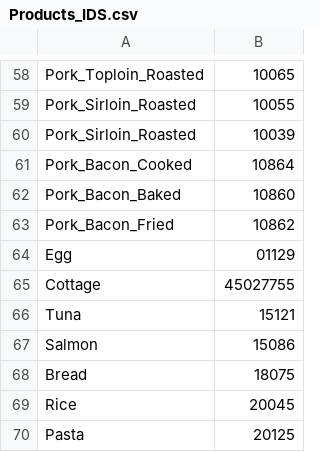
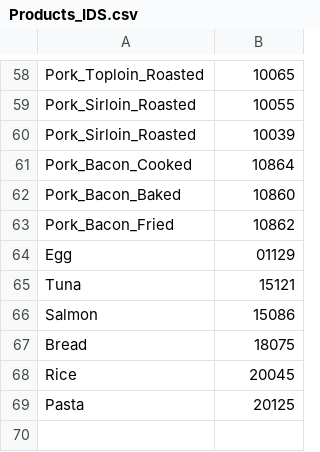
Before and after one commit to Bihshtein/Ranker1, a CSV file: EatRight/FruitsDB/Products_IDS.csv, drawn as a sheet; only a part is shown, gaps mark what is left out; the diff names each change by its address in the sheet, - before the commit and + after, or states it on an @@ line.

```diff
--- a/EatRight/FruitsDB/Products_IDS.csv
+++ b/EatRight/FruitsDB/Products_IDS.csv
-row 65: Cottage | 45027755
```
Also changed, not shown: 6 other files.
